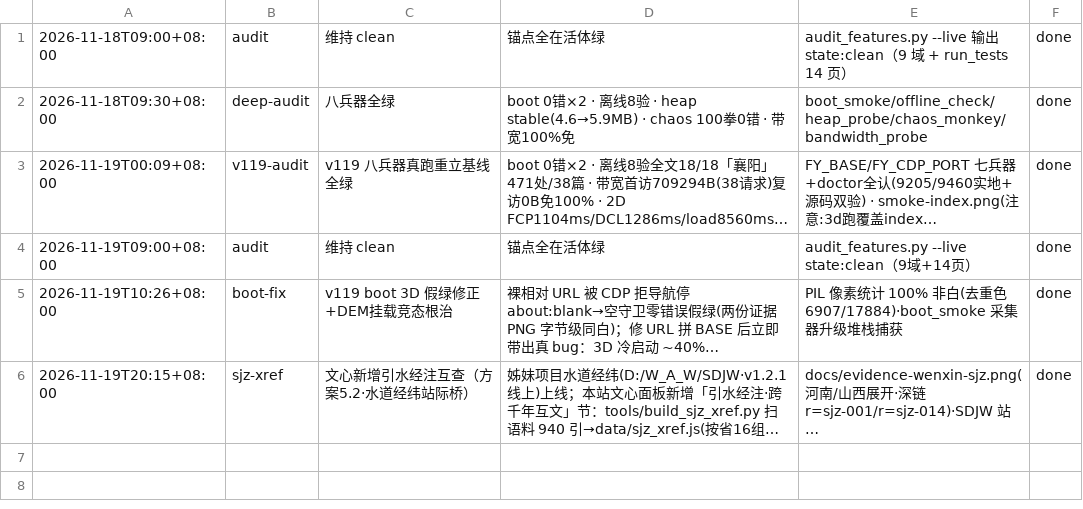
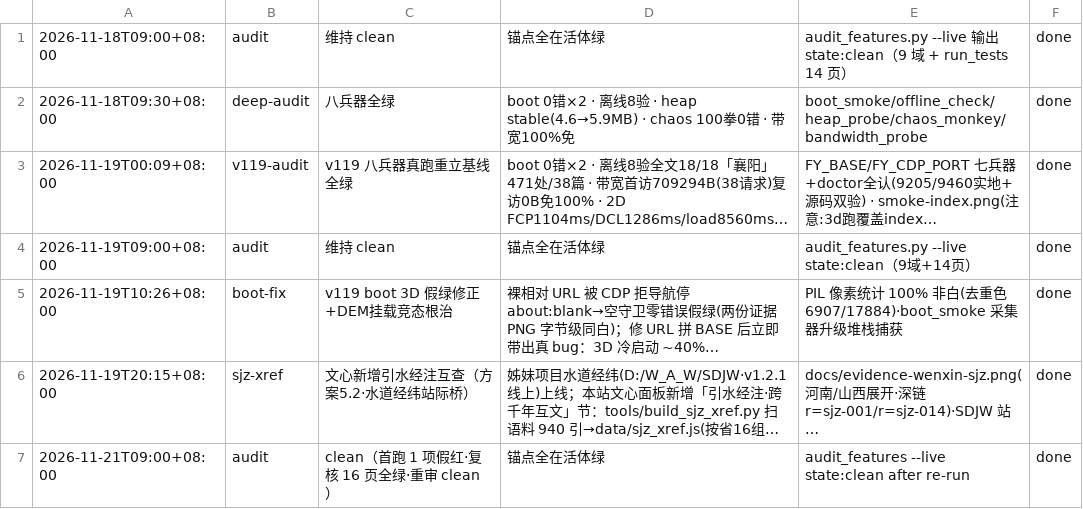
Before and after one commit to V-T-V/fangyu-jingwei, a TSV file: decisions.tsv, drawn as a sheet; long unchanged cells end in …; the diff names each change by its address in the sheet, - before the commit and + after, or states it on an @@ line.

Commit message:
地图审计：2026-11-21 第四次自动审计 clean（首跑抖动复核绿）

```diff
--- a/decisions.tsv
+++ b/decisions.tsv
+row 7: 2026-11-21T09:00+08:00 | audit | clean（首跑 1 项假红·复核 16 页全绿·重审 clean） | 锚点全在活体绿 | audit_features --live state:clean after re-run | done
```
